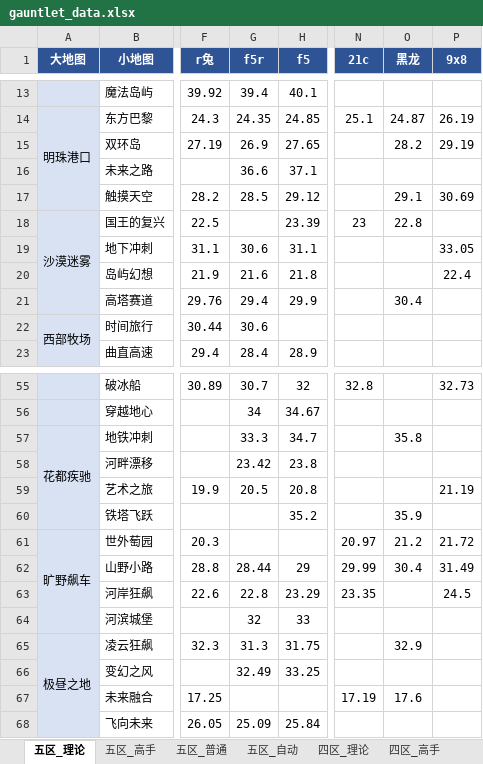
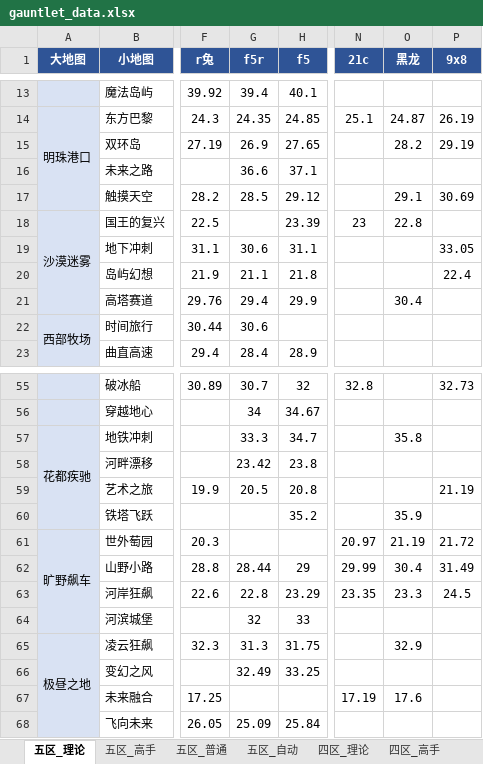
Before and after one commit to Testiphi/MutualExclusionAllocator, an Excel workbook: gauntlet_data.xlsx, sheet 五区_理论, drawn as a sheet; only a part is shown, gaps mark what is left out; values as stored, in another font and other column widths than the file's, no borders; the diff names each change by its address in the sheet, - before the commit and + after, or states it on an @@ line.

```diff
--- a/gauntlet_data.xlsx (sheet 五区_理论)
+++ b/gauntlet_data.xlsx (sheet 五区_理论)
-G20 (f5r): 21.6
+G20 (f5r): 21.1
-O61 (黑龙): 21.2
+O61 (黑龙): 21.19
-O63 (黑龙): (empty)
+O63 (黑龙): 23.3
```
Also changed, not shown: sheet 四区_普通, sheet 四区_理论, sheet 四区_高手, sheet 五区_高手, sheet 五区_普通, 1 other file.
